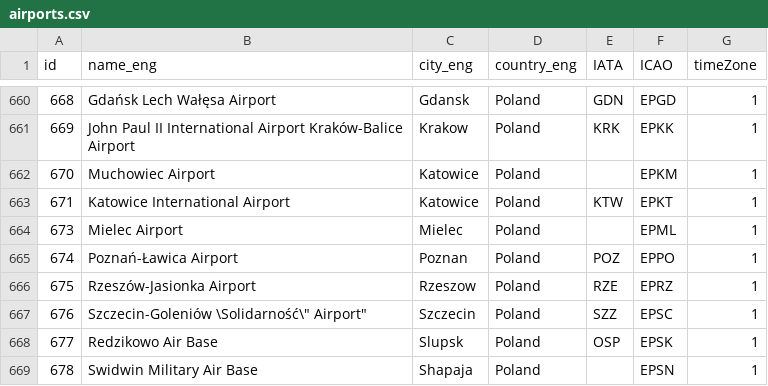
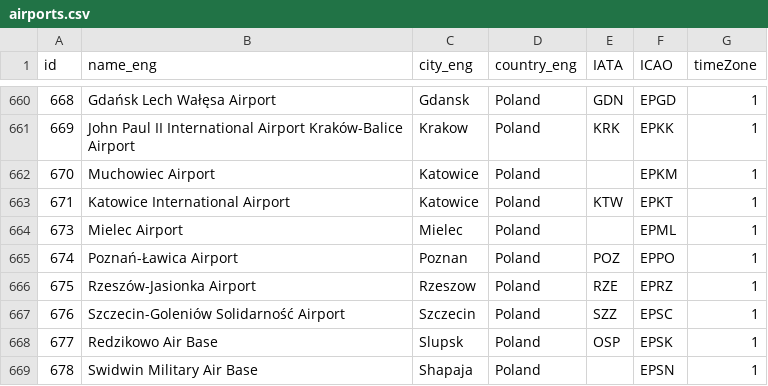
Before and after one commit to KirillMehtiev/EasyFlights, a CSV file: EasyFlights.Data/Resources/airports.csv, drawn as a sheet; only a part is shown, gaps mark what is left out.

Commit message:
Update airports.csv

```diff
--- a/EasyFlights.Data/Resources/airports.csv
+++ b/EasyFlights.Data/Resources/airports.csv
@@ -666,3 +666,3 @@ id;name_eng;city_eng;country_eng;IATA;ICAO;timeZone
 675;Rzeszów-Jasionka Airport;Rzeszow;Poland;RZE;EPRZ;1
-676;"Szczecin-Goleniów \Solidarność\"" Airport""";Szczecin;Poland;SZZ;EPSC;1
+676;Szczecin-Goleniów Solidarność Airport;Szczecin;Poland;SZZ;EPSC;1
 677;Redzikowo Air Base;Slupsk;Poland;OSP;EPSK;1
```
